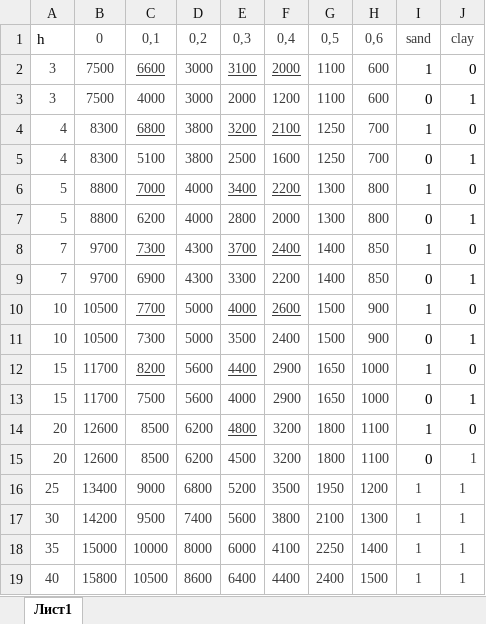
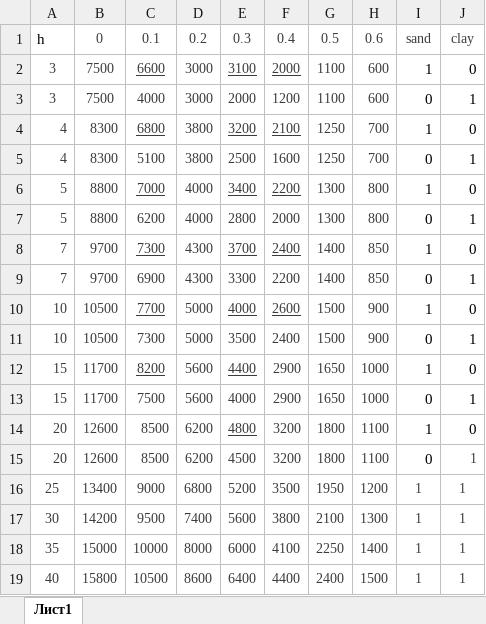
Before and after one commit to MrPain-hub/foundation_settlement_determination, an Excel workbook: layer_summation_method/data/R_table.XLSX, sheet Лист1, drawn as a sheet; values as stored, in another font and other column widths than the file's, no borders; the diff names each change by its address in the sheet, - before the commit and + after, or states it on an @@ line.

```diff
--- a/layer_summation_method/data/R_table.XLSX (sheet Лист1)
+++ b/layer_summation_method/data/R_table.XLSX (sheet Лист1)
-C1: 0,1
+C1: 0.1
-D1: 0,2
+D1: 0.2
-E1: 0,3
+E1: 0.3
-F1: 0,4
+F1: 0.4
-G1: 0,5
+G1: 0.5
-H1: 0,6
+H1: 0.6
```
Also changed, not shown: layer_summation_method/data/f_table.xlsx, layer_summation_method/data/gamma_table.XLSX, 3 other files.
